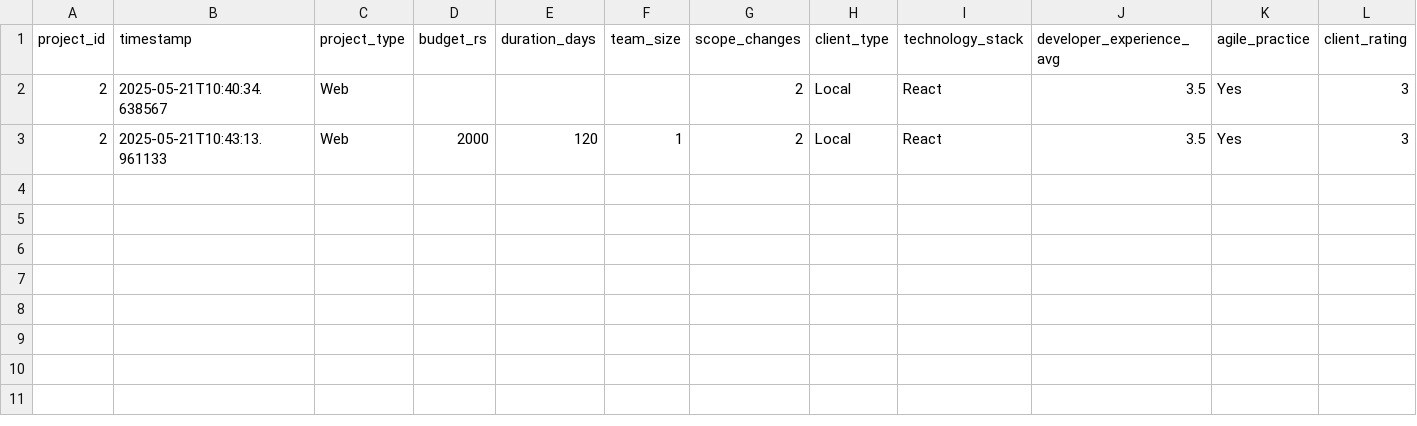
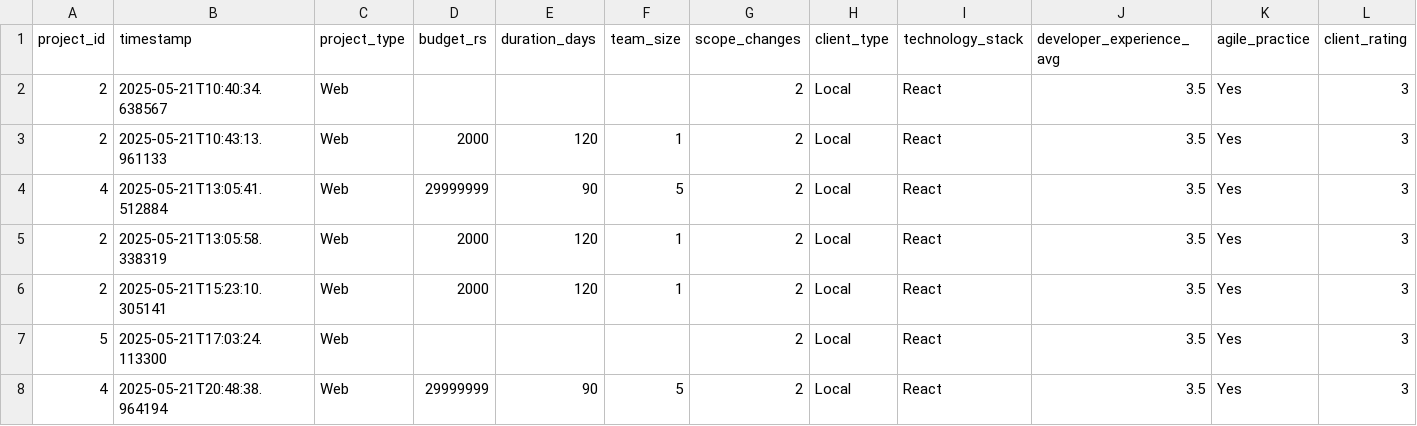
Before and after one commit to RanushVimantha/ForeSight, a CSV file: ai-engine/models/project_log.csv, drawn as a sheet; only a part is shown; rows hold the shown columns only; the diff names each change by its address in the sheet, - before the commit and + after, or states it on an @@ line.

```diff
--- a/ai-engine/models/project_log.csv
+++ b/ai-engine/models/project_log.csv
+row 4: 4 | 2025-05-21T13:05:41.512884 | Web | 29999999 | 90 | 5 | 2 | Local | React | 3.5 | Yes | 3
+row 5: 2 | 2025-05-21T13:05:58.338319 | Web | 2000 | 120 | 1 | 2 | Local | React | 3.5 | Yes | 3
+row 6: 2 | 2025-05-21T15:23:10.305141 | Web | 2000 | 120 | 1 | 2 | Local | React | 3.5 | Yes | 3
+row 7: 5 | 2025-05-21T17:03:24.113300 | Web |  |  |  | 2 | Local | React | 3.5 | Yes | 3
+row 8: 4 | 2025-05-21T20:48:38.964194 | Web | 29999999 | 90 | 5 | 2 | Local | React | 3.5 | Yes | 3
```
Also changed, not shown: 10 other files.
